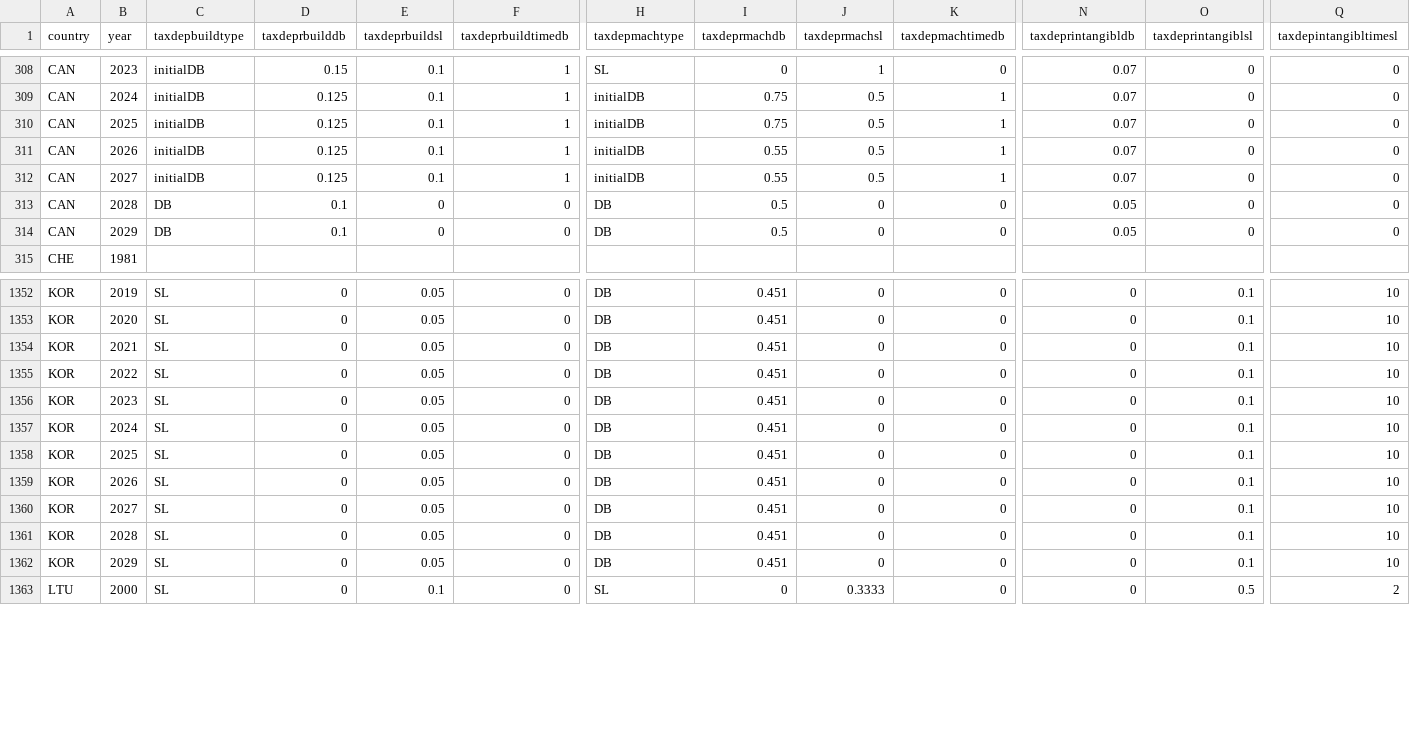
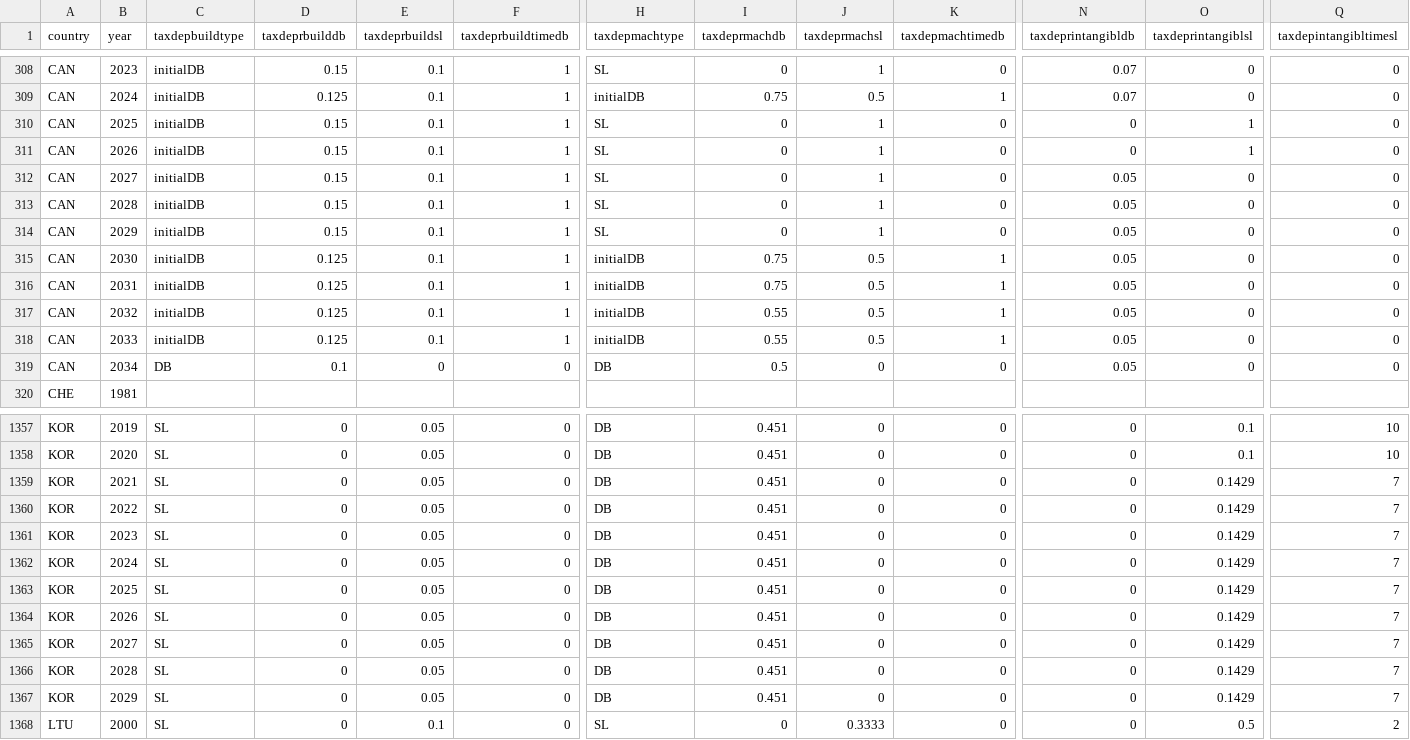
Before and after one commit to TaxFoundation/capital-cost-recovery, a CSV file: source-data/cost_recovery_data.csv, drawn as a sheet; only a part is shown, gaps mark what is left out; addresses are those after the commit; rows hold the shown columns only; the diff covers the shown part only; the diff names each change by its address in the sheet, - before the commit and + after, or states it on an @@ line.

```diff
--- a/source-data/cost_recovery_data.csv
+++ b/source-data/cost_recovery_data.csv
+row 310: CAN | 2025 | initialDB | 0.15 | 0.1 | 1 | SL | 0 | 1 | 0 | 0 | 1 | 0
+row 311: CAN | 2026 | initialDB | 0.15 | 0.1 | 1 | SL | 0 | 1 | 0 | 0 | 1 | 0
+row 312: CAN | 2027 | initialDB | 0.15 | 0.1 | 1 | SL | 0 | 1 | 0 | 0.05 | 0 | 0
+row 313: CAN | 2028 | initialDB | 0.15 | 0.1 | 1 | SL | 0 | 1 | 0 | 0.05 | 0 | 0
+row 314: CAN | 2029 | initialDB | 0.15 | 0.1 | 1 | SL | 0 | 1 | 0 | 0.05 | 0 | 0
-B315 (year): 2025
+B315 (year): 2030
-N315:N317 (taxdeprintangibldb): 0.07
+N315:N317 (taxdeprintangibldb): 0.05
-B316 (year): 2026
+B316 (year): 2031
-I316 (taxdeprmachdb): 0.55
+I316 (taxdeprmachdb): 0.75
-B317 (year): 2027
+B317 (year): 2032
-B318 (year): 2028
+B318 (year): 2033
-C318 (taxdepbuildtype): DB
+C318 (taxdepbuildtype): initialDB
-D318 (taxdeprbuilddb): 0.1
+D318 (taxdeprbuilddb): 0.125
-E318 (taxdeprbuildsl): 0
+E318 (taxdeprbuildsl): 0.1
-F318 (taxdeprbuildtimedb): 0
+F318 (taxdeprbuildtimedb): 1
-H318 (taxdepmachtype): DB
+H318 (taxdepmachtype): initialDB
-I318 (taxdeprmachdb): 0.5
+I318 (taxdeprmachdb): 0.55
-J318 (taxdeprmachsl): 0
+J318 (taxdeprmachsl): 0.5
-K318 (taxdepmachtimedb): 0
+K318 (taxdepmachtimedb): 1
-B319 (year): 2029
+B319 (year): 2034
-O1359:O1367 (taxdeprintangiblsl): 0.1
+O1359:O1367 (taxdeprintangiblsl): 0.1429
-Q1359:Q1367 (taxdepintangibltimesl): 10
+Q1359:Q1367 (taxdepintangibltimesl): 7
```
Also changed, not shown: 12 edited cells elsewhere in this file, final-data/npv_all_years.csv, final-outputs/cit_rates_timeseries.csv, 10 other files.
